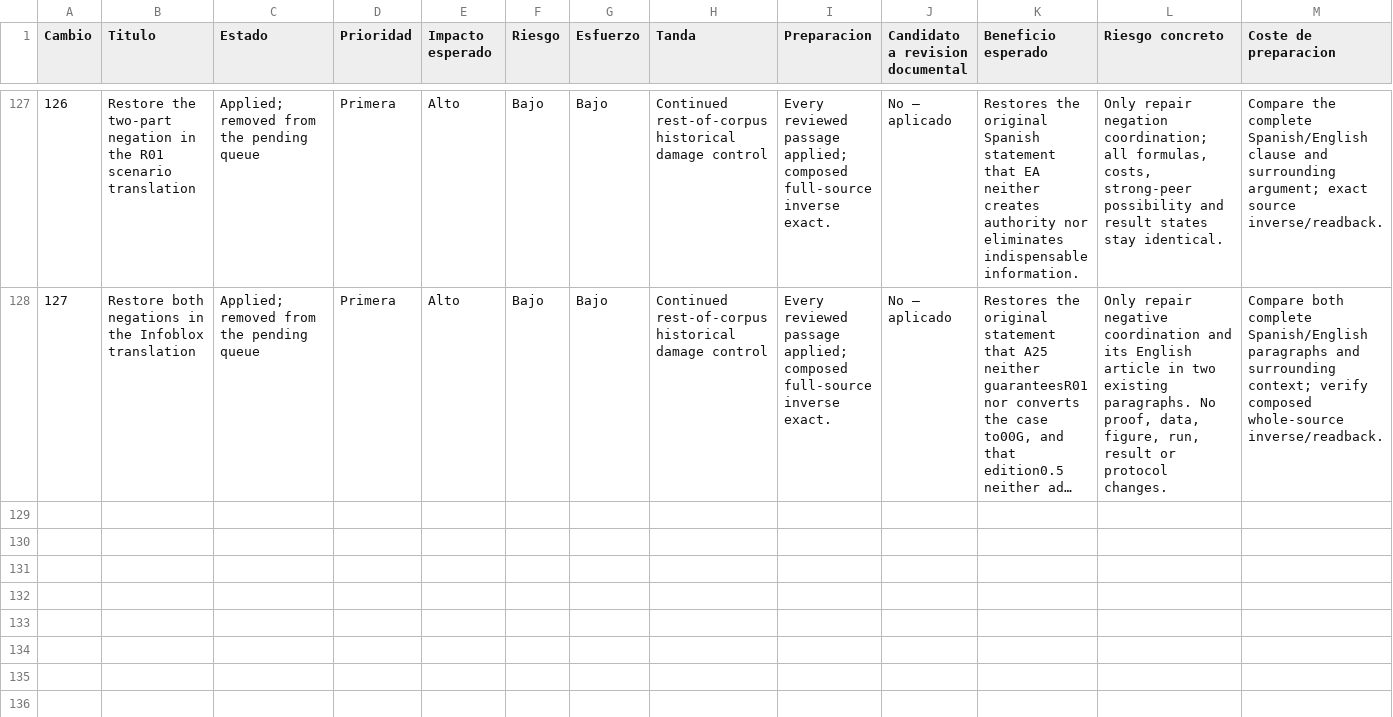
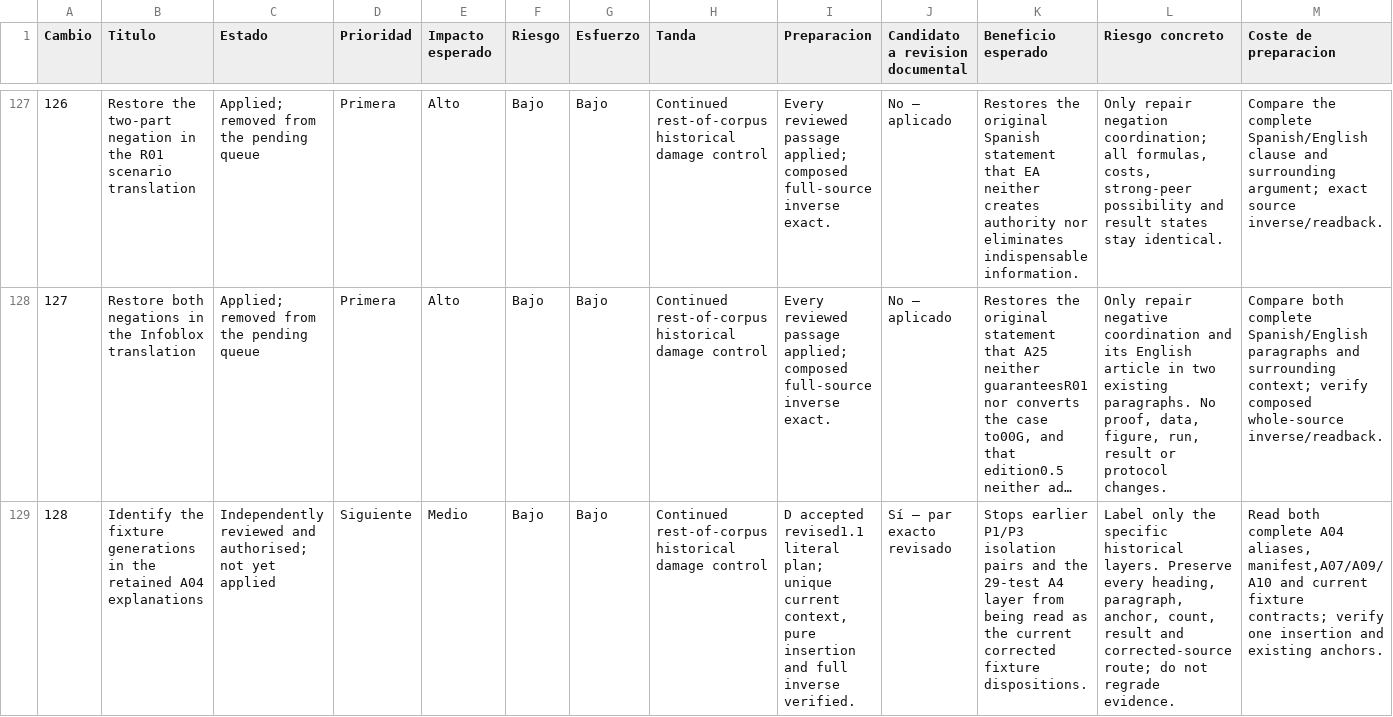
Before and after one commit to dakleyer/structural-awareness-contributions, a CSV file: governance/review/change-priorities-2026-10-06/priorities.csv, drawn as a sheet; only a part is shown, gaps mark what is left out; long unchanged cells end in …; rows hold the shown columns only; the diff names each change by its address in the sheet, - before the commit and + after, or states it on an @@ line.

Commit message:
Publish complete assigned case-history reception and independently revised A04 reader clarification

```diff
--- a/governance/review/change-priorities-2026-10-06/priorities.csv
+++ b/governance/review/change-priorities-2026-10-06/priorities.csv
+row 129: 128 | Identify the fixture generations in the retained A04 explanations | Independently reviewed and authorised; not yet applied | Siguiente | Medio | Bajo | Bajo | Continued rest-of-corpus historical damage control | D accepted revised1.1 literal plan; unique current context, pure insertion and full inverse verified. | Sí — par exacto revisado | Stops earlier P1/P3 isolation pairs and the 29-test A4 layer from being read as the current corrected fixture dispositions. | Label only the specific historical layers. Preserve every heading, paragraph, anchor, count, result and corrected-source route; do not regrade evidence. | Read both complete A04 aliases, manifest,A07/A09/A10 and current fixture contracts; verify one insertion and existing anchors.
```
Also changed, not shown: 4 other files.
